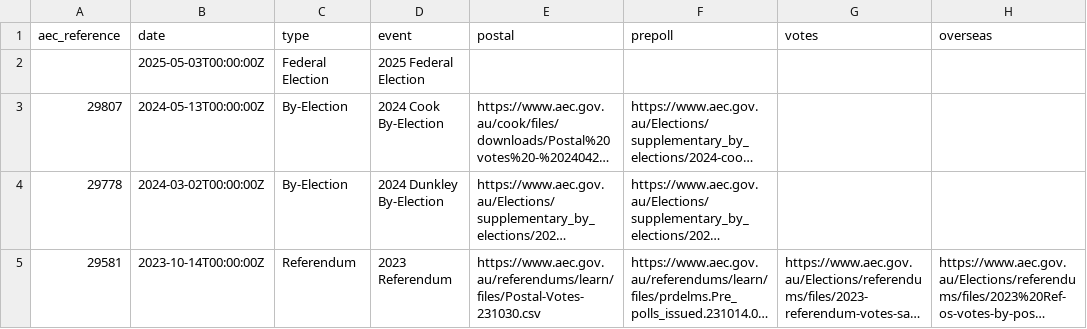
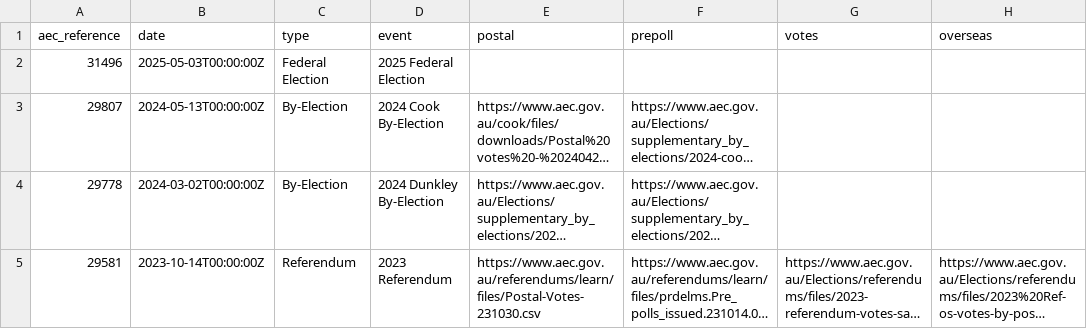
Before and after one commit to sarahcgallLtd/scgElectionsAU, a CSV file: data-raw/info.csv, drawn as a sheet; only a part is shown; long unchanged cells end in …; the diff names each change by its address in the sheet, - before the commit and + after, or states it on an @@ line.

```diff
--- a/data-raw/info.csv
+++ b/data-raw/info.csv
-A2 (aec_reference): (empty)
+A2 (aec_reference): 31496
```
Also changed, not shown: 9 other files.
